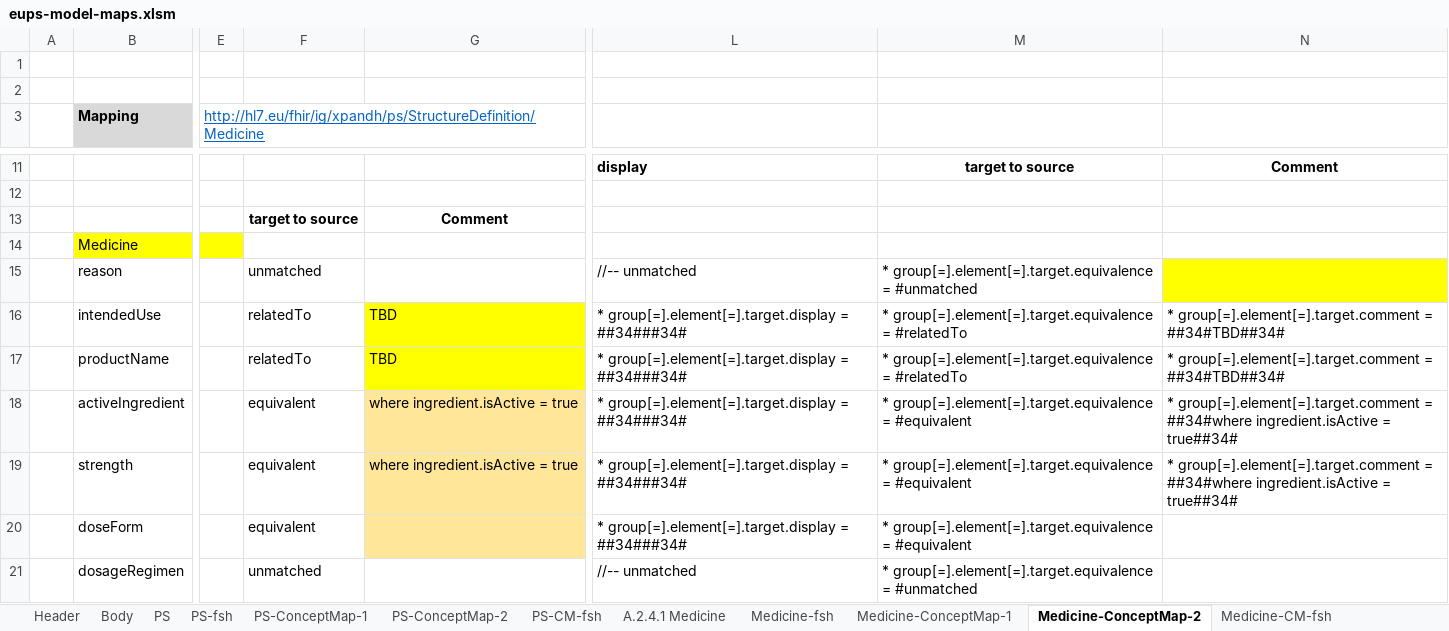
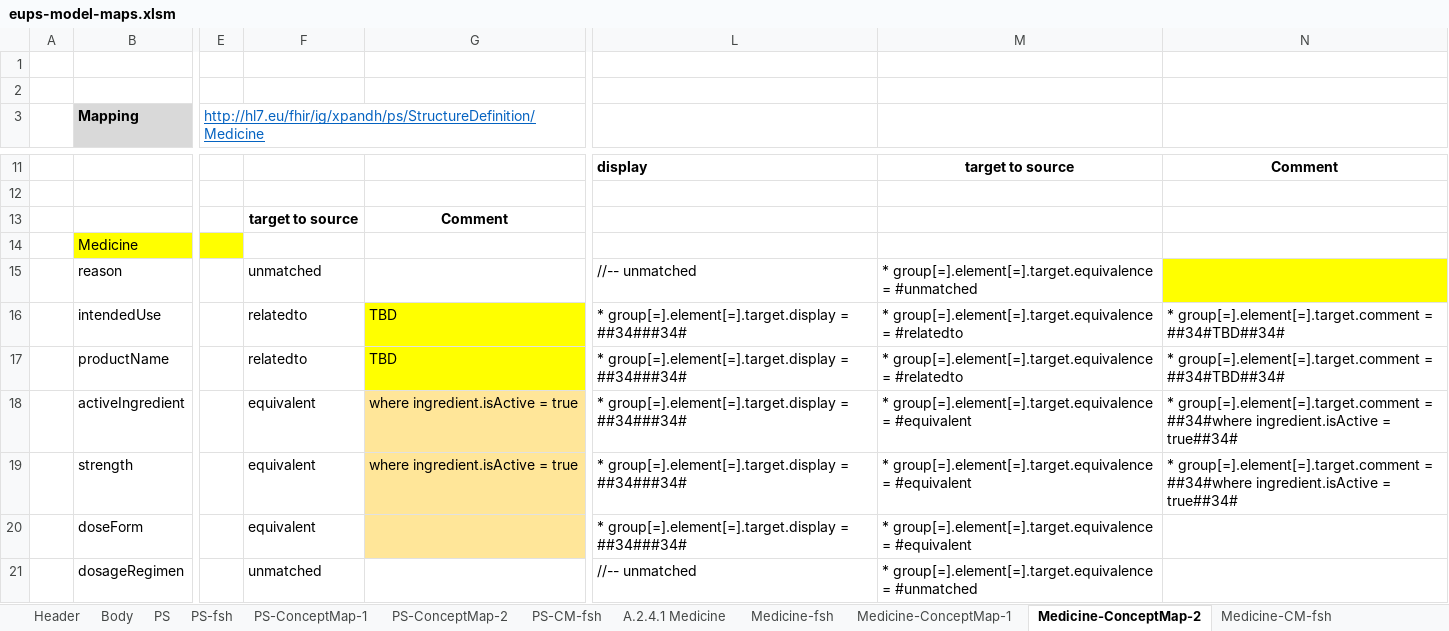
Before and after one commit to carmoao/XpanDH-PS, an Excel workbook: src-models/eups-model-maps.xlsm, sheet Medicine-ConceptMap-2, drawn as a sheet; only a part is shown, gaps mark what is left out; values as stored, in another font and other column widths than the file's, no borders; the diff covers the shown part only; the diff names each change by its address in the sheet, - before the commit and + after, or states it on an @@ line.

Commit message:
typo fixed

```diff
--- a/src-models/eups-model-maps.xlsm (sheet Medicine-ConceptMap-2)
+++ b/src-models/eups-model-maps.xlsm (sheet Medicine-ConceptMap-2)
-F16:F17: relatedTo
+F16:F17: relatedto
-M16:M17: …group[=].element[=].target.equivalence = #relatedTo
+M16:M17: …group[=].element[=].target.equivalence = #relatedto
```
Also changed, not shown: 5 edited cells elsewhere in this sheet, sheet Medicine-CM-fsh, sheet Medicine-ConceptMap-1, 1 other file.
